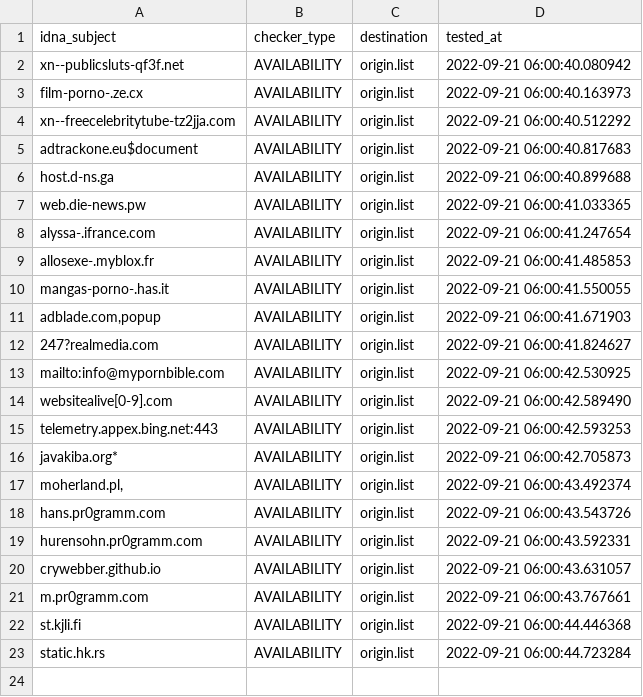
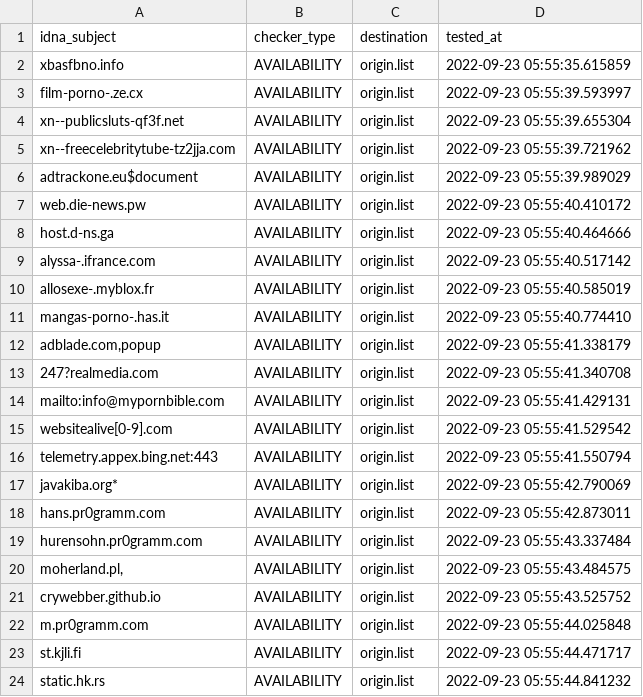
Before and after one commit to dead-hosts/repository-structure, a CSV file: .pyfunceble/inactive.csv, drawn as a sheet.

Commit message:
[Final/Result][Dead-Hosts::repository-structure] | cc @funilrys |  [GHA skip]
42-p18kv2TFsBWYlOA-RVg1p

```diff
--- a/.pyfunceble/inactive.csv
+++ b/.pyfunceble/inactive.csv
@@ -1,23 +1,24 @@
 idna_subject,checker_type,destination,tested_at
-xn--publicsluts-qf3f.net,AVAILABILITY,origin.list,2022-09-21 06:00:40.080942
-film-porno-.ze.cx,AVAILABILITY,origin.list,2022-09-21 06:00:40.163973
-xn--freecelebritytube-tz2jja.com,AVAILABILITY,origin.list,2022-09-21 06:00:40.512292
-adtrackone.eu$document,AVAILABILITY,origin.list,2022-09-21 06:00:40.817683
-host.d-ns.ga,AVAILABILITY,origin.list,2022-09-21 06:00:40.899688
-web.die-news.pw,AVAILABILITY,origin.list,2022-09-21 06:00:41.033365
-alyssa-.ifrance.com,AVAILABILITY,origin.list,2022-09-21 06:00:41.247654
-allosexe-.myblox.fr,AVAILABILITY,origin.list,2022-09-21 06:00:41.485853
-mangas-porno-.has.it,AVAILABILITY,origin.list,2022-09-21 06:00:41.550055
-"adblade.com,popup",AVAILABILITY,origin.list,2022-09-21 06:00:41.671903
-247?realmedia.com,AVAILABILITY,origin.list,2022-09-21 06:00:41.824627
-mailto:info@mypornbible.com,AVAILABILITY,origin.list,2022-09-21 06:00:42.530925
-websitealive[0-9].com,AVAILABILITY,origin.list,2022-09-21 06:00:42.589490
-telemetry.appex.bing.net:443,AVAILABILITY,origin.list,2022-09-21 06:00:42.593253
-javakiba.org*,AVAILABILITY,origin.list,2022-09-21 06:00:42.705873
-"moherland.pl,",AVAILABILITY,origin.list,2022-09-21 06:00:43.492374
-hans.pr0gramm.com,AVAILABILITY,origin.list,2022-09-21 06:00:43.543726
-hurensohn.pr0gramm.com,AVAILABILITY,origin.list,2022-09-21 06:00:43.592331
-crywebber.github.io,AVAILABILITY,origin.list,2022-09-21 06:00:43.631057
-m.pr0gramm.com,AVAILABILITY,origin.list,2022-09-21 06:00:43.767661
-st.kjli.fi,AVAILABILITY,origin.list,2022-09-21 06:00:44.446368
-static.hk.rs,AVAILABILITY,origin.list,2022-09-21 06:00:44.723284
+xbasfbno.info,AVAILABILITY,origin.list,2022-09-23 05:55:35.615859
+film-porno-.ze.cx,AVAILABILITY,origin.list,2022-09-23 05:55:39.593997
+xn--publicsluts-qf3f.net,AVAILABILITY,origin.list,2022-09-23 05:55:39.655304
+xn--freecelebritytube-tz2jja.com,AVAILABILITY,origin.list,2022-09-23 05:55:39.721962
+adtrackone.eu$document,AVAILABILITY,origin.list,2022-09-23 05:55:39.989029
+web.die-news.pw,AVAILABILITY,origin.list,2022-09-23 05:55:40.410172
+host.d-ns.ga,AVAILABILITY,origin.list,2022-09-23 05:55:40.464666
+alyssa-.ifrance.com,AVAILABILITY,origin.list,2022-09-23 05:55:40.517142
+allosexe-.myblox.fr,AVAILABILITY,origin.list,2022-09-23 05:55:40.585019
+mangas-porno-.has.it,AVAILABILITY,origin.list,2022-09-23 05:55:40.774410
+"adblade.com,popup",AVAILABILITY,origin.list,2022-09-23 05:55:41.338179
+247?realmedia.com,AVAILABILITY,origin.list,2022-09-23 05:55:41.340708
+mailto:info@mypornbible.com,AVAILABILITY,origin.list,2022-09-23 05:55:41.429131
+websitealive[0-9].com,AVAILABILITY,origin.list,2022-09-23 05:55:41.529542
+telemetry.appex.bing.net:443,AVAILABILITY,origin.list,2022-09-23 05:55:41.550794
+javakiba.org*,AVAILABILITY,origin.list,2022-09-23 05:55:42.790069
+hans.pr0gramm.com,AVAILABILITY,origin.list,2022-09-23 05:55:42.873011
+hurensohn.pr0gramm.com,AVAILABILITY,origin.list,2022-09-23 05:55:43.337484
+"moherland.pl,",AVAILABILITY,origin.list,2022-09-23 05:55:43.484575
+crywebber.github.io,AVAILABILITY,origin.list,2022-09-23 05:55:43.525752
+m.pr0gramm.com,AVAILABILITY,origin.list,2022-09-23 05:55:44.025848
+st.kjli.fi,AVAILABILITY,origin.list,2022-09-23 05:55:44.471717
+static.hk.rs,AVAILABILITY,origin.list,2022-09-23 05:55:44.841232
```
Also changed, not shown: 15 other files.
